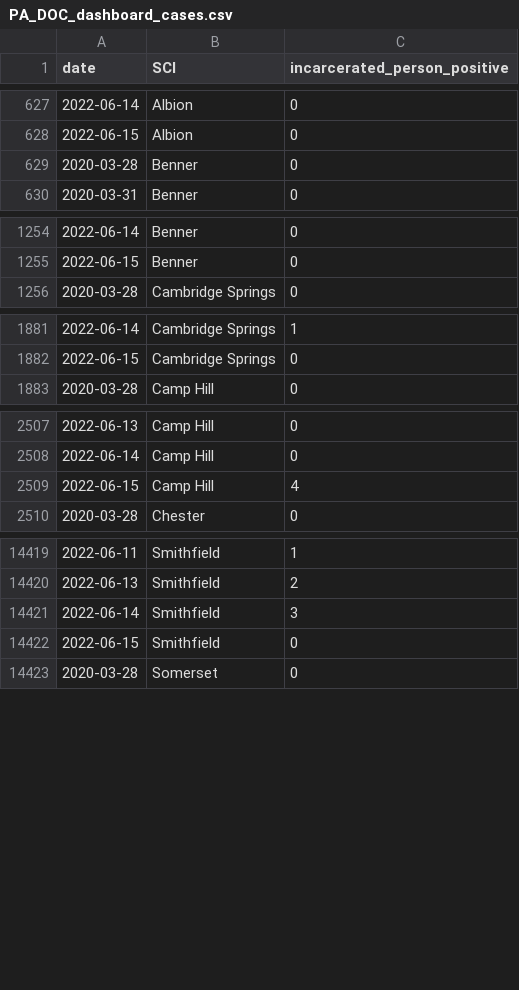
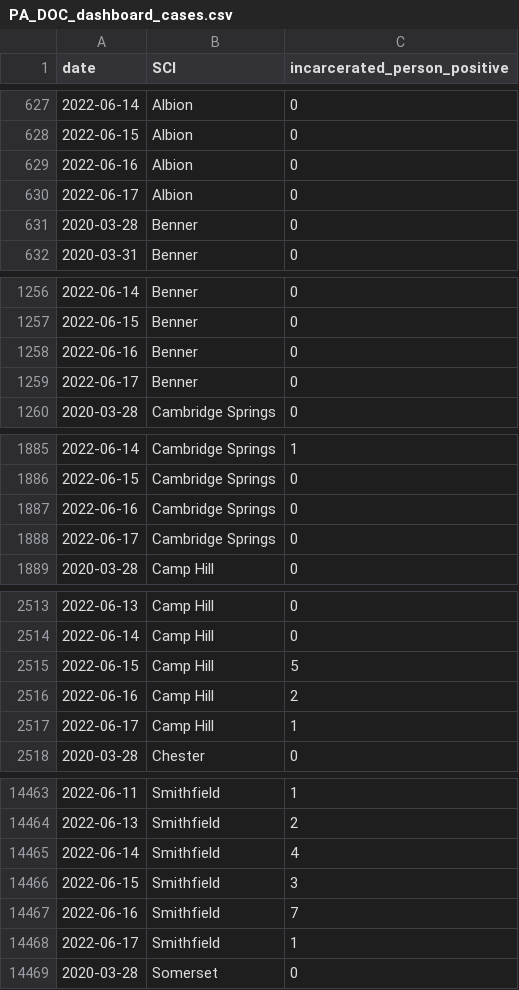
Before and after one commit to jmparelman/PA-SCI_COVID19, a CSV file: data/latest_data/PA_DOC_dashboard_cases.csv, drawn as a sheet; only a part is shown, gaps mark what is left out; the diff covers the shown part only.

Commit message:
latest dashboard data

```diff
--- a/data/latest_data/PA_DOC_dashboard_cases.csv
+++ b/data/latest_data/PA_DOC_dashboard_cases.csv
@@ -628,2 +628,4 @@ date,SCI,incarcerated_person_positive
 2022-06-15,Albion,0
+2022-06-16,Albion,0
+2022-06-17,Albion,0
 2020-03-28,Benner,0
@@ -1255,2 +1257,4 @@ date,SCI,incarcerated_person_positive
 2022-06-15,Benner,0
+2022-06-16,Benner,0
+2022-06-17,Benner,0
 2020-03-28,Cambridge Springs,0
@@ -1882,2 +1886,4 @@ date,SCI,incarcerated_person_positive
 2022-06-15,Cambridge Springs,0
+2022-06-16,Cambridge Springs,0
+2022-06-17,Cambridge Springs,0
 2020-03-28,Camp Hill,0
@@ -2508,3 +2514,5 @@ date,SCI,incarcerated_person_positive
 2022-06-14,Camp Hill,0
-2022-06-15,Camp Hill,4
+2022-06-15,Camp Hill,5
+2022-06-16,Camp Hill,2
+2022-06-17,Camp Hill,1
 2020-03-28,Chester,0
@@ -14420,4 +14464,6 @@ date,SCI,incarcerated_person_positive
 2022-06-13,Smithfield,2
-2022-06-14,Smithfield,3
-2022-06-15,Smithfield,0
+2022-06-14,Smithfield,4
+2022-06-15,Smithfield,3
+2022-06-16,Smithfield,7
+2022-06-17,Smithfield,1
 2020-03-28,Somerset,0
```
Also changed, not shown: 40 added rows elsewhere in this file, data/latest_data/PA_DOC_dashboard_latest.csv.
